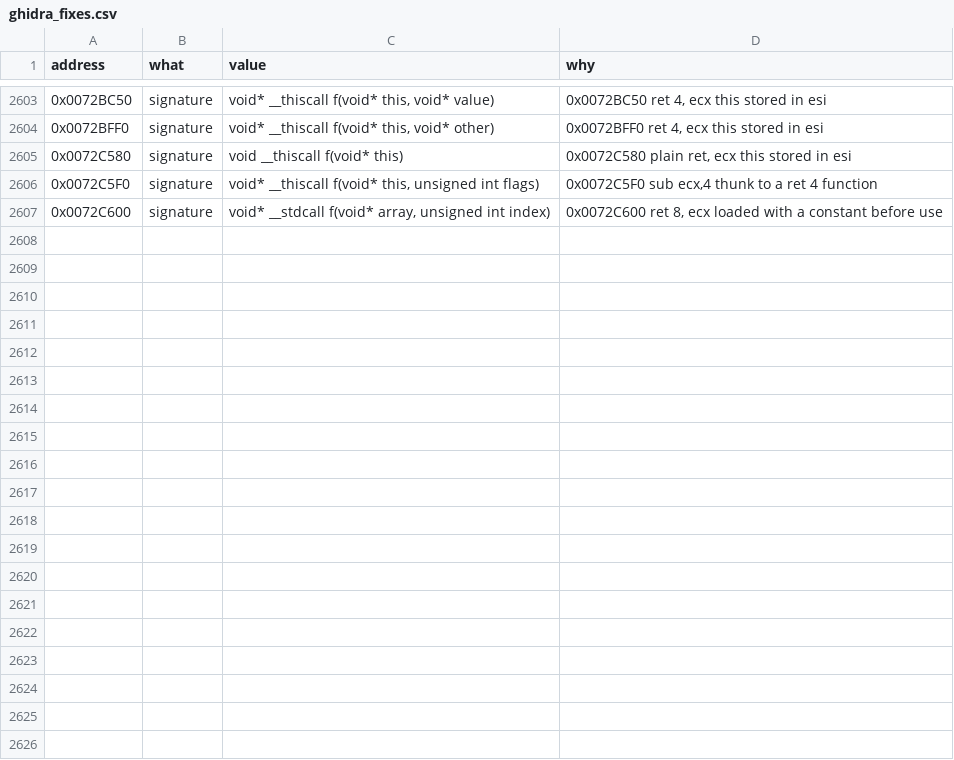
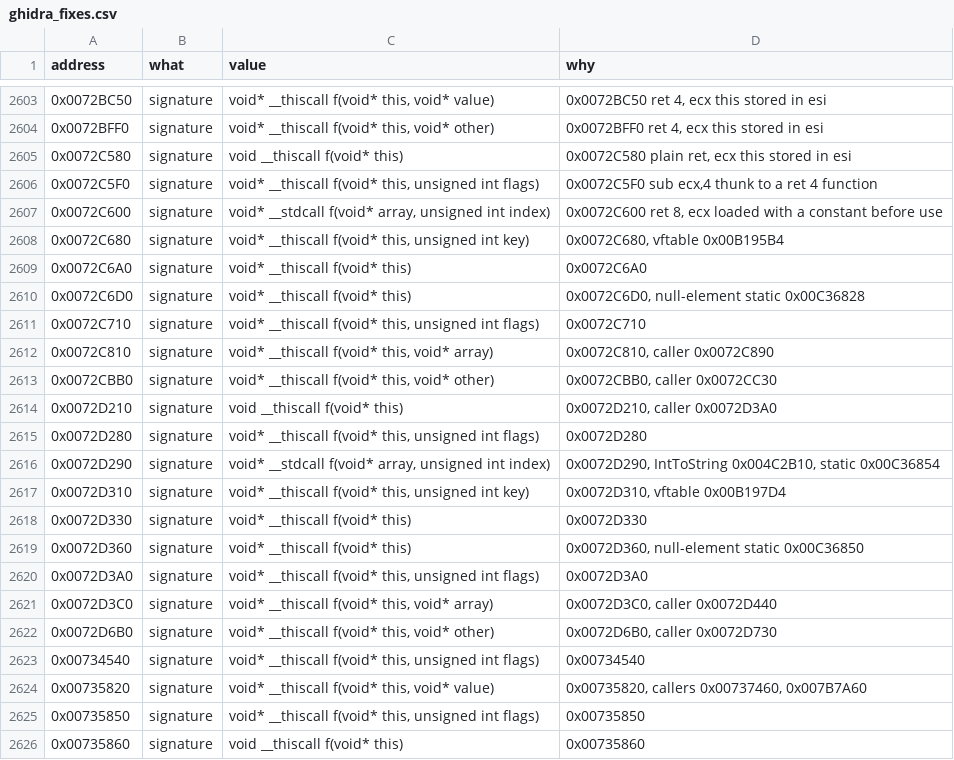
Before and after one commit to Whocares66-Dev/DAOAddressLibrary, a CSV file: data/ghidra_fixes.csv, drawn as a sheet; only a part is shown, gaps mark what is left out; the diff covers the shown part only.

```diff
--- a/data/ghidra_fixes.csv
+++ b/data/ghidra_fixes.csv
@@ -2607 +2607,20 @@ address,what,value,why
 0x0072C600,signature,"void* __stdcall f(void* array, unsigned int index)","0x0072C600 ret 8, ecx loaded with a constant before use"
+0x0072C680,signature,"void* __thiscall f(void* this, unsigned int key)","0x0072C680, vftable 0x00B195B4"
+0x0072C6A0,signature,void* __thiscall f(void* this),0x0072C6A0
+0x0072C6D0,signature,void* __thiscall f(void* this),"0x0072C6D0, null-element static 0x00C36828"
+0x0072C710,signature,"void* __thiscall f(void* this, unsigned int flags)",0x0072C710
+0x0072C810,signature,"void* __thiscall f(void* this, void* array)","0x0072C810, caller 0x0072C890"
+0x0072CBB0,signature,"void* __thiscall f(void* this, void* other)","0x0072CBB0, caller 0x0072CC30"
+0x0072D210,signature,void __thiscall f(void* this),"0x0072D210, caller 0x0072D3A0"
+0x0072D280,signature,"void* __thiscall f(void* this, unsigned int flags)",0x0072D280
+0x0072D290,signature,"void* __stdcall f(void* array, unsigned int index)","0x0072D290, IntToString 0x004C2B10, static 0x00C36854"
+0x0072D310,signature,"void* __thiscall f(void* this, unsigned int key)","0x0072D310, vftable 0x00B197D4"
+0x0072D330,signature,void* __thiscall f(void* this),0x0072D330
+0x0072D360,signature,void* __thiscall f(void* this),"0x0072D360, null-element static 0x00C36850"
+0x0072D3A0,signature,"void* __thiscall f(void* this, unsigned int flags)",0x0072D3A0
+0x0072D3C0,signature,"void* __thiscall f(void* this, void* array)","0x0072D3C0, caller 0x0072D440"
+0x0072D6B0,signature,"void* __thiscall f(void* this, void* other)","0x0072D6B0, caller 0x0072D730"
+0x00734540,signature,"void* __thiscall f(void* this, unsigned int flags)",0x00734540
+0x00735820,signature,"void* __thiscall f(void* this, void* value)","0x00735820, callers 0x00737460, 0x007B7A60"
+0x00735850,signature,"void* __thiscall f(void* this, unsigned int flags)",0x00735850
+0x00735860,signature,void __thiscall f(void* this),0x00735860
```
Also changed, not shown: 22 added rows elsewhere in this file, 2 other files.
